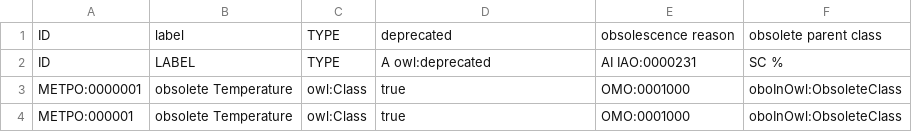
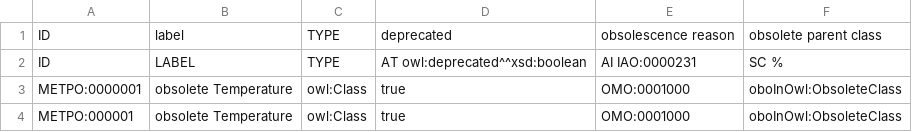
Before and after one commit to berkeleybop/metpo, a TSV file: src/templates/deprecated.tsv, drawn as a sheet; only a part is shown.

```diff
--- a/src/templates/deprecated.tsv
+++ b/src/templates/deprecated.tsv
@@ -1,3 +1,3 @@
 ID	label	TYPE	deprecated	obsolescence reason	obsolete parent class
-ID	LABEL	TYPE	A owl:deprecated	AI IAO:0000231	SC %
+ID	LABEL	TYPE	AT owl:deprecated^^xsd:boolean	AI IAO:0000231	SC %
 METPO:0000001	obsolete Temperature	owl:Class	true	OMO:0001000	oboInOwl:ObsoleteClass
```
Also changed, not shown: 7 other files.
